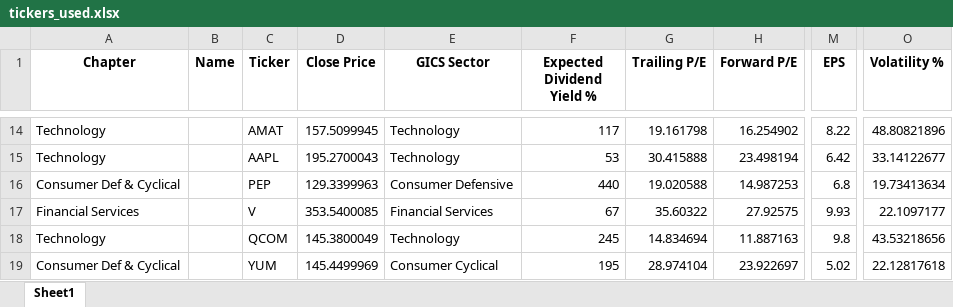
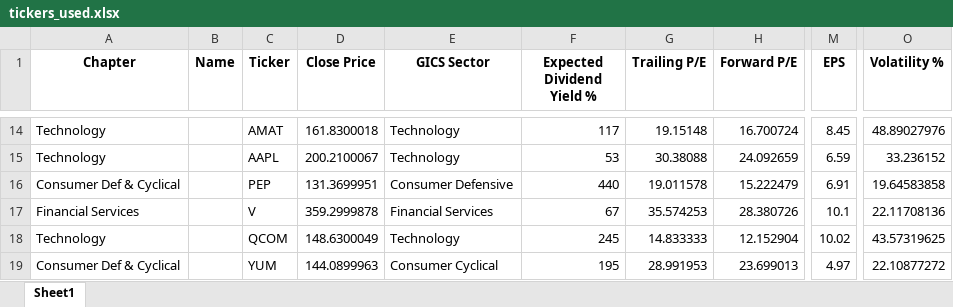
Before and after one commit to SRodWal/RodWal-Capital-Insights, an Excel workbook: Stock Selection/tickers_used.xlsx, sheet Sheet1, drawn as a sheet; only a part is shown, gaps mark what is left out; values as stored, in another font and other column widths than the file's, no borders; the diff covers the shown part only; the diff names each change by its address in the sheet, - before the commit and + after, or states it on an @@ line.

```diff
--- a/Stock Selection/tickers_used.xlsx (sheet Sheet1)
+++ b/Stock Selection/tickers_used.xlsx (sheet Sheet1)
-D14 (Close Price): 157.5099945
+D14 (Close Price): 161.8300018
-G14 (Trailing P/E): 19.161798
+G14 (Trailing P/E): 19.15148
-H14 (Forward P/E): 16.254902
+H14 (Forward P/E): 16.700724
-M14 (EPS): 8.22
+M14 (EPS): 8.45
-O14 (Volatility %): 48.80821896
+O14 (Volatility %): 48.89027976
-D15 (Close Price): 195.2700043
+D15 (Close Price): 200.2100067
-G15 (Trailing P/E): 30.415888
+G15 (Trailing P/E): 30.38088
-H15 (Forward P/E): 23.498194
+H15 (Forward P/E): 24.092659
-M15 (EPS): 6.42
+M15 (EPS): 6.59
-O15 (Volatility %): 33.14122677
+O15 (Volatility %): 33.236152
-D16 (Close Price): 129.3399963
+D16 (Close Price): 131.3699951
-G16 (Trailing P/E): 19.020588
+G16 (Trailing P/E): 19.011578
-H16 (Forward P/E): 14.987253
+H16 (Forward P/E): 15.222479
-M16 (EPS): 6.8
+M16 (EPS): 6.91
-O16 (Volatility %): 19.73413634
+O16 (Volatility %): 19.64583858
-D17 (Close Price): 353.5400085
+D17 (Close Price): 359.2999878
-G17 (Trailing P/E): 35.60322
+G17 (Trailing P/E): 35.574253
-H17 (Forward P/E): 27.92575
+H17 (Forward P/E): 28.380726
-M17 (EPS): 9.93
+M17 (EPS): 10.1
-O17 (Volatility %): 22.1097177
+O17 (Volatility %): 22.11708136
-D18 (Close Price): 145.3800049
+D18 (Close Price): 148.6300049
-G18 (Trailing P/E): 14.834694
+G18 (Trailing P/E): 14.833333
-H18 (Forward P/E): 11.887163
+H18 (Forward P/E): 12.152904
-M18 (EPS): 9.8
+M18 (EPS): 10.02
-O18 (Volatility %): 43.53218656
+O18 (Volatility %): 43.57319625
-D19 (Close Price): 145.4499969
+D19 (Close Price): 144.0899963
-G19 (Trailing P/E): 28.974104
+G19 (Trailing P/E): 28.991953
-H19 (Forward P/E): 23.922697
+H19 (Forward P/E): 23.699013
-M19 (EPS): 5.02
+M19 (EPS): 4.97
-O19 (Volatility %): 22.12817618
+O19 (Volatility %): 22.10877272
```
Also changed, not shown: 225 edited cells elsewhere in this sheet, Stock Selection/CASH OPERATION.xlsx, Stock Selection/CLOSED POSITION HISTORY.xlsx, 5 other files.
